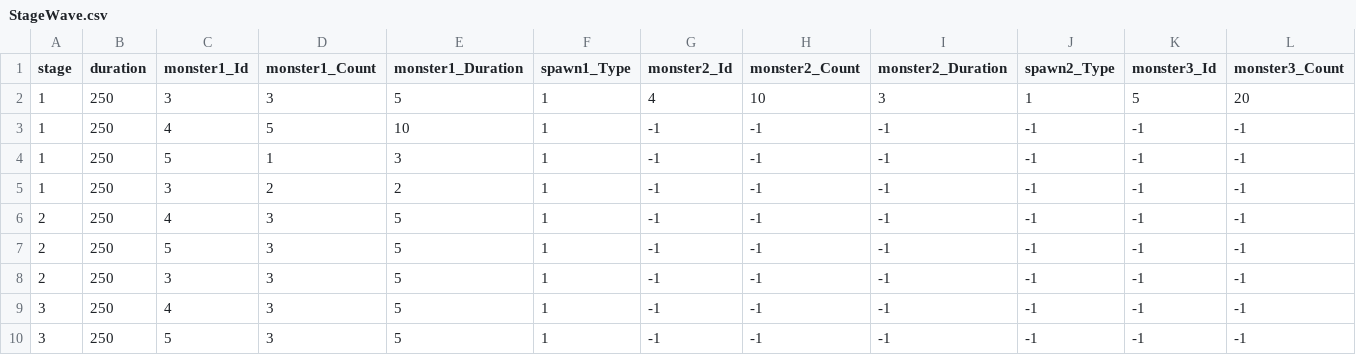
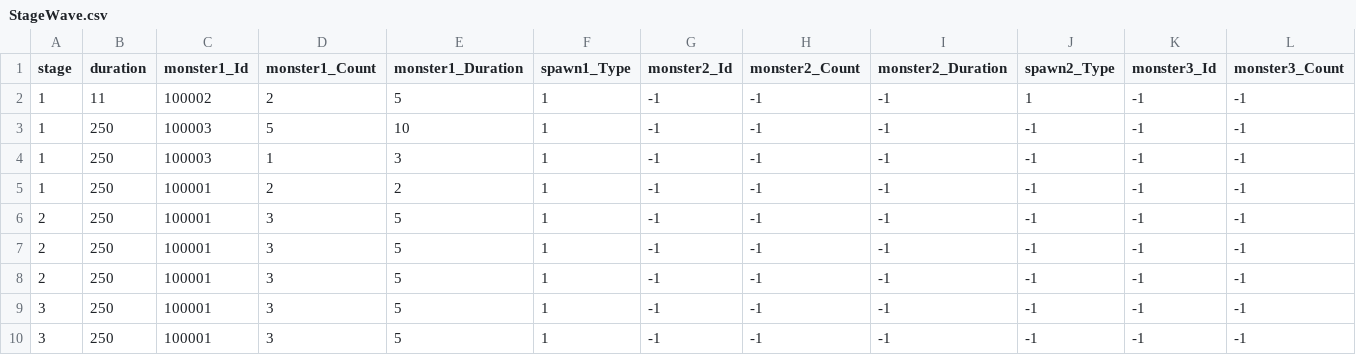
Before and after one commit to qkrkwl6666/TangTangHuru, a CSV file: Assets/08.DataTable/StageWave.csv, drawn as a sheet; only a part is shown; removed rows and columns are numbered as before the commit, all else as after; rows hold the shown columns only; the diff names each change by its address in the sheet, - before the commit and + after, or states it on an @@ line.

Commit message:
[MonsterSpawnInfo] 스크립트 추가 각 몬스터 스폰 정보 캡슐화 몬스터 스폰 정보 보유
[MonsterSpawnManager]
MonsterSpawnInfo 관리
몬스터 스폰 관리

```diff
--- a/Assets/08.DataTable/StageWave.csv
+++ b/Assets/08.DataTable/StageWave.csv
-row 2: 1 | 250 | 3 | 3 | 5 | 1 | 4 | 10 | 3 | 1 | 5 | 20
+row 2: 1 | 11 | 100002 | 2 | 5 | 1 | -1 | -1 | -1 | 1 | -1 | -1
-C3 (monster1_Id): 4
+C3 (monster1_Id): 100003
-C4 (monster1_Id): 5
+C4 (monster1_Id): 100003
-C5 (monster1_Id): 3
+C5 (monster1_Id): 100001
-C6 (monster1_Id): 4
+C6 (monster1_Id): 100001
-C7 (monster1_Id): 5
+C7 (monster1_Id): 100001
-C8 (monster1_Id): 3
+C8 (monster1_Id): 100001
-C9 (monster1_Id): 4
+C9 (monster1_Id): 100001
-C10 (monster1_Id): 5
+C10 (monster1_Id): 100001
```
Also changed, not shown: 6 other files.
